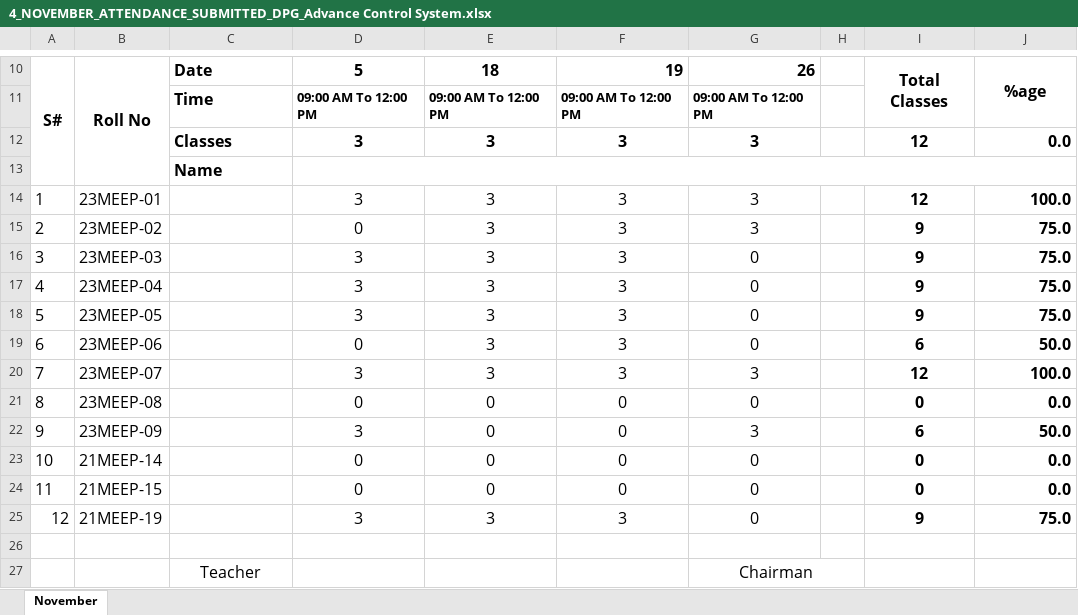
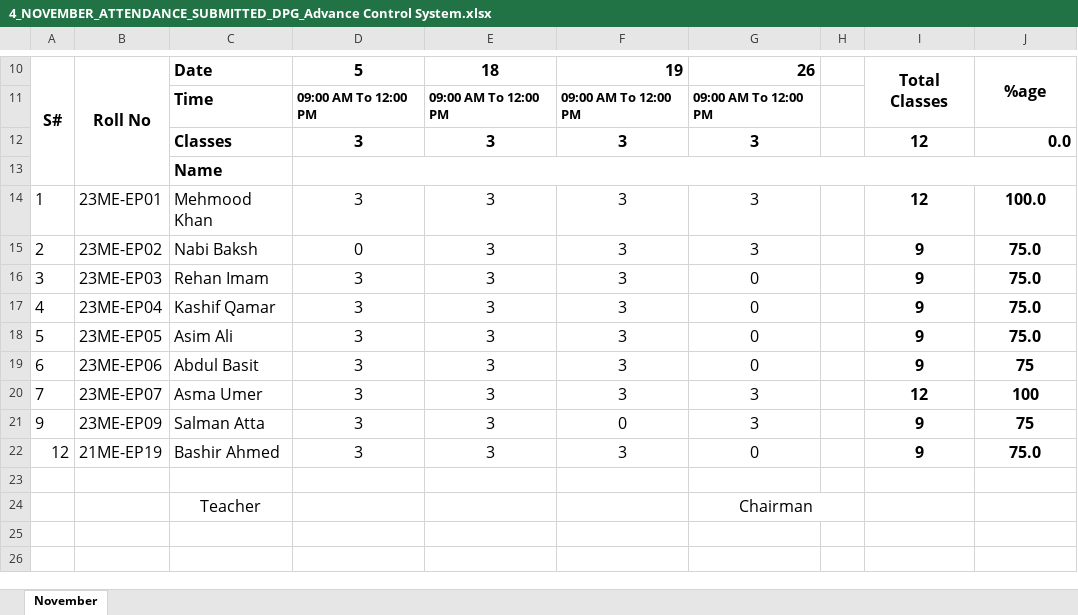
Before and after one commit to niaz1971/ME_ADVANCE_CONTROL_ELECTRICAL_2023, an Excel workbook: 4_NOVEMBER_ATTENDANCE_SUBMITTED_DPG_Advance Control System.xlsx, sheet November, drawn as a sheet; only a part is shown, gaps mark what is left out; values as stored, in another font and other column widths than the file's, no borders; charts and pictures not drawn; removed rows and columns are numbered as before the commit, all else as after; the diff names each change by its address in the sheet, - before the commit and + after, or states it on an @@ line.

```diff
--- a/4_NOVEMBER_ATTENDANCE_SUBMITTED_DPG_Advance Control System.xlsx (sheet November)
+++ b/4_NOVEMBER_ATTENDANCE_SUBMITTED_DPG_Advance Control System.xlsx (sheet November)
-B14: 23MEEP-01
+B14: 23ME-EP01
-C14: (empty)
+C14: Mehmood Khan
-J14:J20 alignment: right
+J14:J20 alignment: center
-B15: 23MEEP-02
+B15: 23ME-EP02
-C15: (empty)
+C15: Nabi Baksh
-B16: 23MEEP-03
+B16: 23ME-EP03
-C16: (empty)
+C16: Rehan Imam
-B17: 23MEEP-04
+B17: 23ME-EP04
-C17: (empty)
+C17: Kashif Qamar
-B18: 23MEEP-05
+B18: 23ME-EP05
-C18: (empty)
+C18: Asim Ali
-B19: 23MEEP-06
+B19: 23ME-EP06
-C19: (empty)
+C19: Abdul Basit
-D19: 0
+D19: 3
-I19: 6
+I19: 9
-J19: 50.0
+J19: 75
-B20: 23MEEP-07
+B20: 23ME-EP07
-C20: (empty)
+C20: Asma Umer
-J20: 100.0
+J20: 100
-row 21: 8 | 23MEEP-08 |  | 0 | 0 | 0 | 0 |  | 0 | 0.0
-B21: 23MEEP-09
+B21: 23ME-EP09
-C21: (empty)
+C21: Salman Atta
-E21: 0
+E21: 3
-I21: 6
+I21: 9
-J21: 50.0
+J21: 75
-J21 alignment: right
+J21 alignment: center
-row 23: 10 | 21MEEP-14 |  | 0 | 0 | 0 | 0 |  | 0 | 0.0
-row 24: 11 | 21MEEP-15 |  | 0 | 0 | 0 | 0 |  | 0 | 0.0
-B22: 21MEEP-19
+B22: 21ME-EP19
-C22: (empty)
+C22: Bashir Ahmed
-J22 alignment: right
+J22 alignment: center
```
Also changed, not shown: formulas that keep their value, 1 other file.
